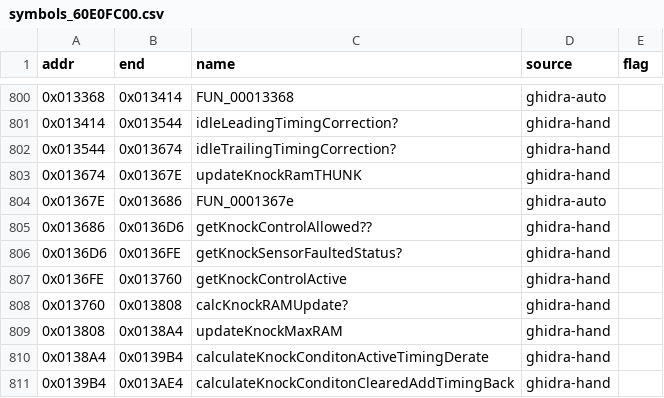
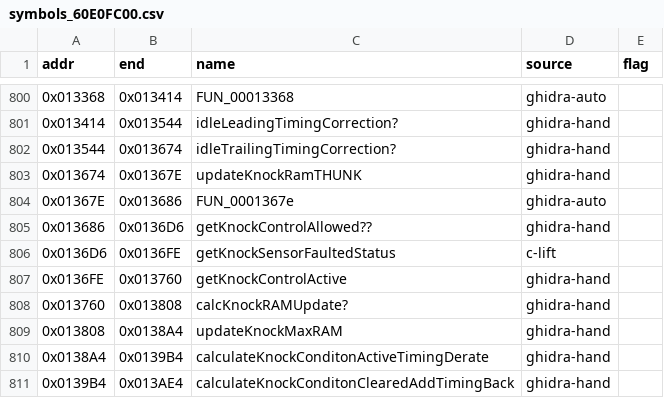
Before and after one commit to davtur19/rx8ecu, a CSV file: symbols/symbols_60E0FC00.csv, drawn as a sheet; only a part is shown, gaps mark what is left out.

Commit message:
lift(c): getKnockSensorFaultedStatus_0x136D6 verified 0 mismatch/5 seeds (bank 60E0FC00, not 60E1D400 - jump table there)

```diff
--- a/symbols/symbols_60E0FC00.csv
+++ b/symbols/symbols_60E0FC00.csv
@@ -805,3 +805,3 @@ addr,end,name,source,flag
 0x013686,0x0136D6,getKnockControlAllowed??,ghidra-hand,
-0x0136D6,0x0136FE,getKnockSensorFaultedStatus?,ghidra-hand,
+0x0136D6,0x0136FE,getKnockSensorFaultedStatus,c-lift,
 0x0136FE,0x013760,getKnockControlActive,ghidra-hand,
```
Also changed, not shown: symbols/symbols_60E0FC00_merged2.csv, 3 other files.
